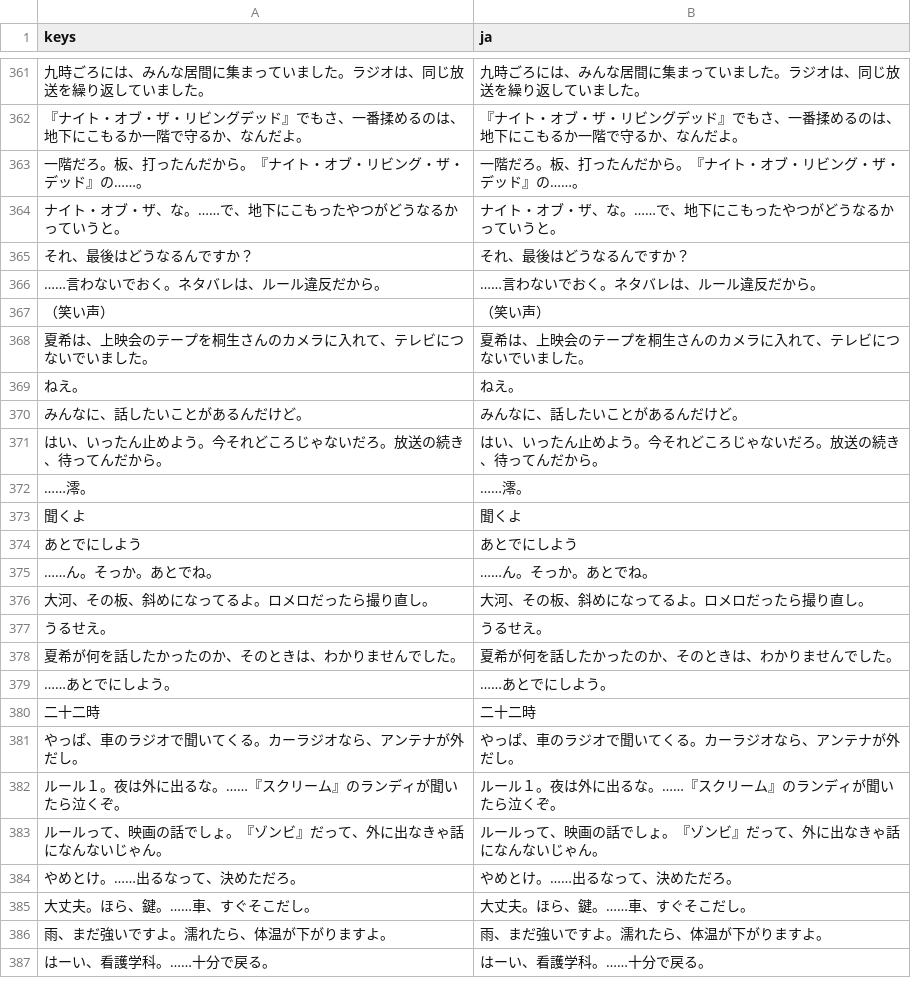
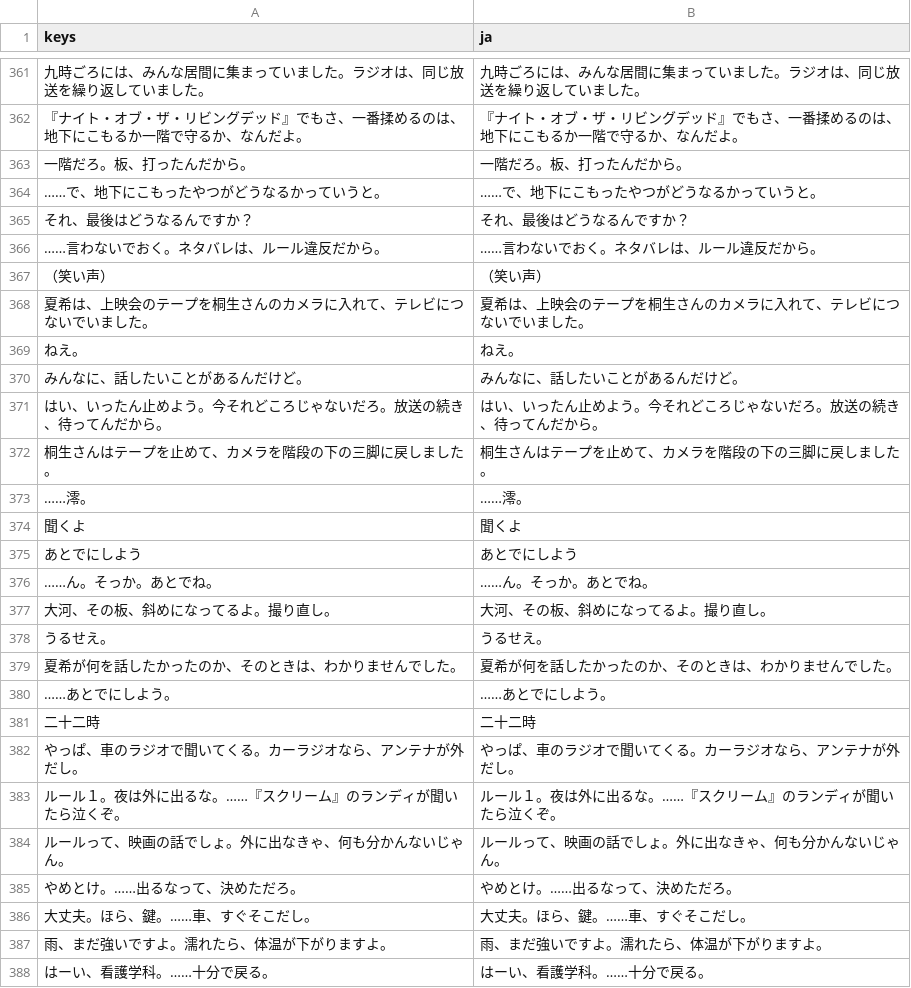
Before and after one commit to y-okoda-DET/notlw, a CSV file: godot/lang/text.csv, drawn as a sheet; only a part is shown, gaps mark what is left out; removed rows and columns are numbered as before the commit, all else as after; the diff names each change by its address in the sheet, - before the commit and + after, or states it on an @@ line.

```diff
--- a/godot/lang/text.csv
+++ b/godot/lang/text.csv
-row 363: 一階だろ。板、打ったんだから。『ナイト・オブ・リビング・ザ・デッド』の……。 | 一階だろ。板、打ったんだから。『ナイト・オブ・リビング・ザ・デッド』の……。
-row 364: ナイト・オブ・ザ、な。……で、地下にこもったやつがどうなるかっていうと。 | ナイト・オブ・ザ、な。……で、地下にこもったやつがどうなるかっていうと。
+row 363: 一階だろ。板、打ったんだから。 | 一階だろ。板、打ったんだから。
+row 364: ……で、地下にこもったやつがどうなるかっていうと。 | ……で、地下にこもったやつがどうなるかっていうと。
+row 372: 桐生さんはテープを止めて、カメラを階段の下の三脚に戻しました。 | 桐生さんはテープを止めて、カメラを階段の下の三脚に戻しました。
-A377 (keys): 大河、その板、斜めになってるよ。ロメロだったら撮り直し。
+A377 (keys): 大河、その板、斜めになってるよ。撮り直し。
-B377 (ja): 大河、その板、斜めになってるよ。ロメロだったら撮り直し。
+B377 (ja): 大河、その板、斜めになってるよ。撮り直し。
-row 383: ルールって、映画の話でしょ。『ゾンビ』だって、外に出なきゃ話になんないじゃん。 | ルールって、映画の話でしょ。『ゾンビ』だって、外に出なきゃ話になんないじゃん。
+row 384: ルールって、映画の話でしょ。外に出なきゃ、何も分かんないじゃん。 | ルールって、映画の話でしょ。外に出なきゃ、何も分かんないじゃん。
```
Also changed, not shown: 1 other file.
